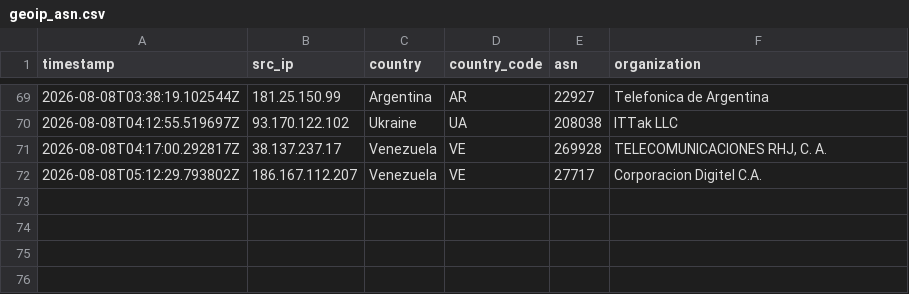
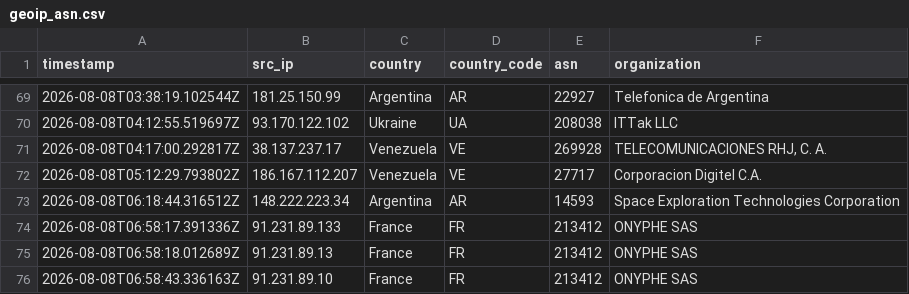
Before and after one commit to Prabhath-de/AWS_Honeypot, a CSV file: data/processed/geoip_asn.csv, drawn as a sheet; only a part is shown, gaps mark what is left out; the diff names each change by its address in the sheet, - before the commit and + after, or states it on an @@ line.

```diff
--- a/data/processed/geoip_asn.csv
+++ b/data/processed/geoip_asn.csv
+row 73: 2026-08-08T06:18:44.316512Z | 148.222.223.34 | Argentina | AR | 14593 | Space Exploration Technologies Corporation
+row 74: 2026-08-08T06:58:17.391336Z | 91.231.89.133 | France | FR | 213412 | ONYPHE SAS
+row 75: 2026-08-08T06:58:18.012689Z | 91.231.89.13 | France | FR | 213412 | ONYPHE SAS
+row 76: 2026-08-08T06:58:43.336163Z | 91.231.89.10 | France | FR | 213412 | ONYPHE SAS
```
Also changed, not shown: data/processed/client_fingerprint.csv, data/processed/session_summary.csv, 3 other files.
